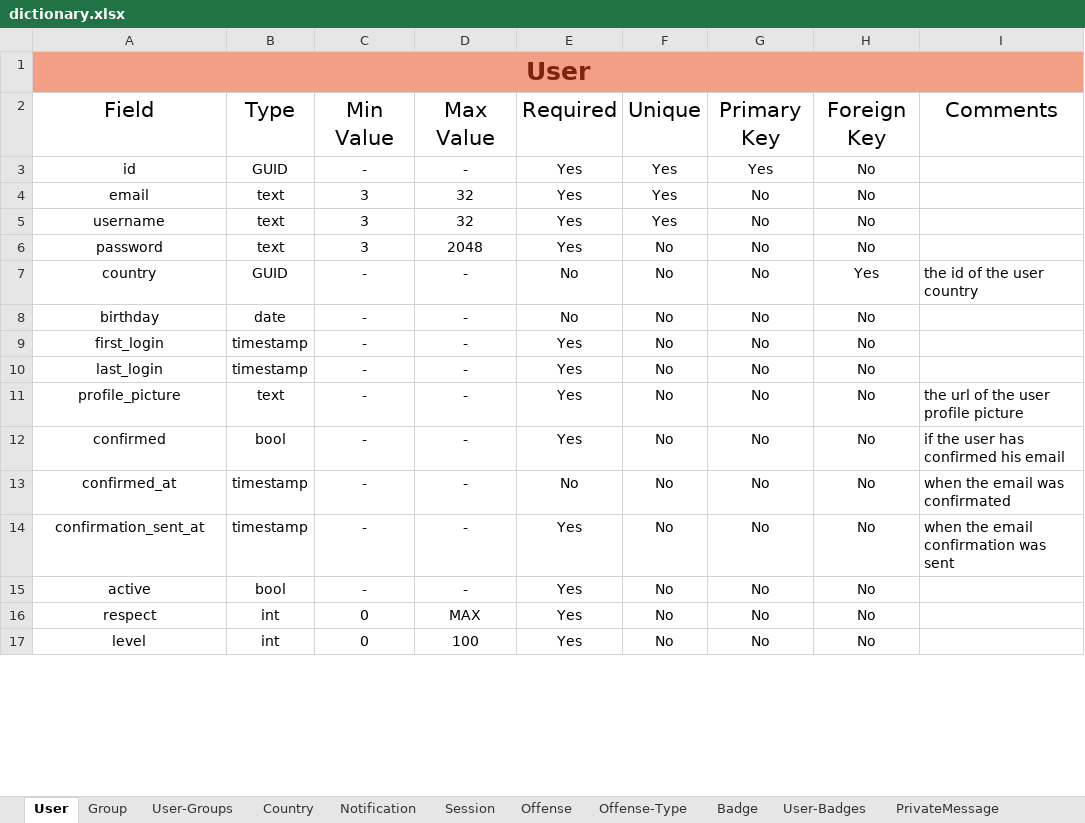
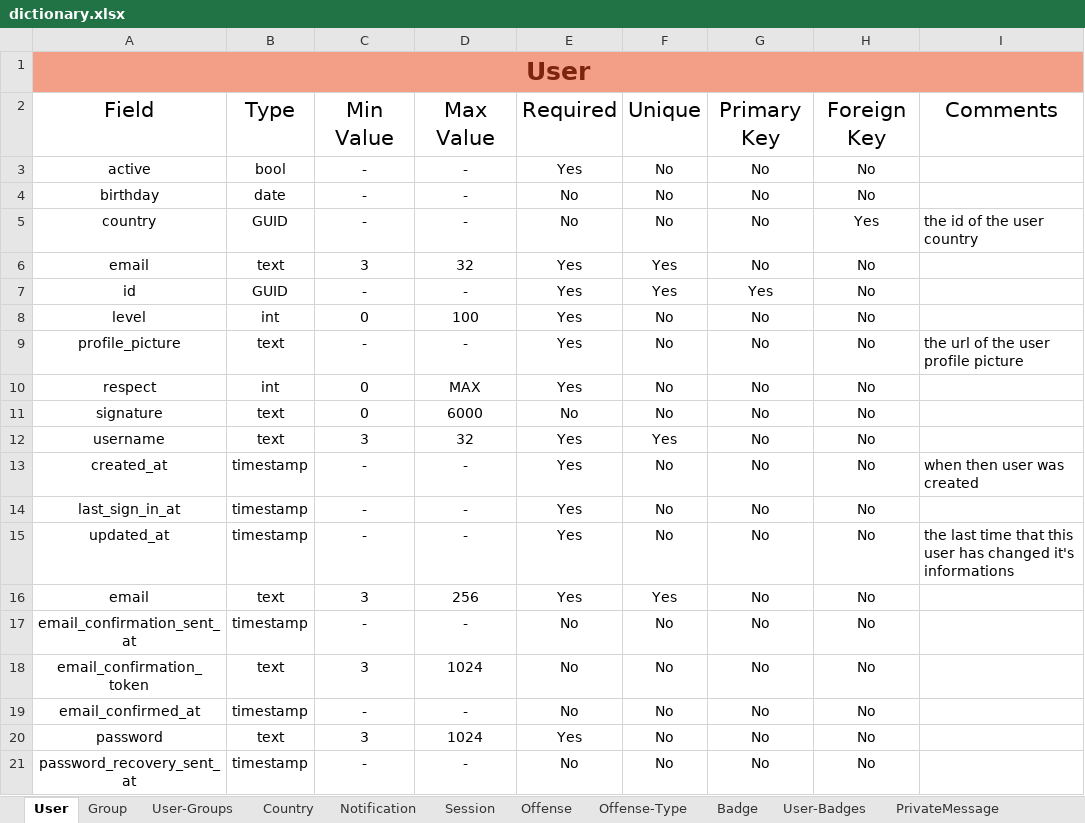
Before and after one commit to slrrmods/slrrmods, an Excel workbook: database/dictionary.xlsx, sheet User, drawn as a sheet; only a part is shown; values as stored, in another font and other column widths than the file's, no borders; table styles not drawn; removed rows and columns are numbered as before the commit, all else as after; the diff covers the shown part only; the diff names each change by its address in the sheet, - before the commit and + after, or states it on an @@ line.

Commit message:
insert user in database

```diff
--- a/database/dictionary.xlsx (sheet User)
+++ b/database/dictionary.xlsx (sheet User)
+row 3: active | bool | - | - | Yes | No | No | No
@@ row 8 moved to row 4: birthday @@
@@ row 7 moved to row 5: country @@
@@ row 4 moved to row 6: email @@
@@ row 17 moved to row 8: level @@
+row 9: profile_picture | text | - | - | Yes | No | No | No | the url of the user profile picture
@@ row 16 moved to row 10: respect @@
+row 11: signature | text | 0 | 6000 | No | No | No | No
-row 6: password | text | 3 | 2048 | Yes | No | No | No
-A13: first_login
+A13: created_at
-I13: (empty)
+I13: when then user was created
-A14: last_login
+A14: last_sign_in_at
-A15: profile_picture
+A15: updated_at
-B15: text
+B15: timestamp
-I15: the url of the user profile picture
+I15: the last time that this user has changed it's informations
-row 12: confirmed | bool | - | - | Yes | No | No | No | if the user has confirmed his email
+row 16: email | text | 3 | 256 | Yes | Yes | No | No
-A17: confirmed_at
+A17: email_confirmation_sent_at
-I17: when the email was confirmated
+I17: (empty)
+row 18: email_confirmation_token | text | 3 | 1024 | No | No | No | No
-A19: confirmation_sent_at
+A19: email_confirmed_at
-E19: Yes
+E19: No
-I19: when the email confirmation was sent
+I19: (empty)
+row 20: password | text | 3 | 1024 | Yes | No | No | No
-A21: active
+A21: password_recovery_sent_at
-B21: bool
+B21: timestamp
-E21: Yes
+E21: No
```
Also changed, not shown: 1 added row and 3 edited cells elsewhere in this sheet, 11 other files.
